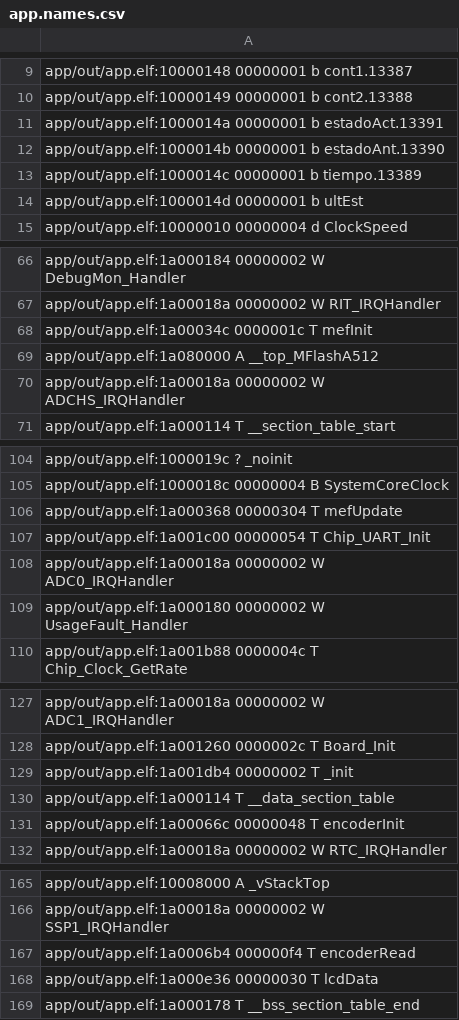
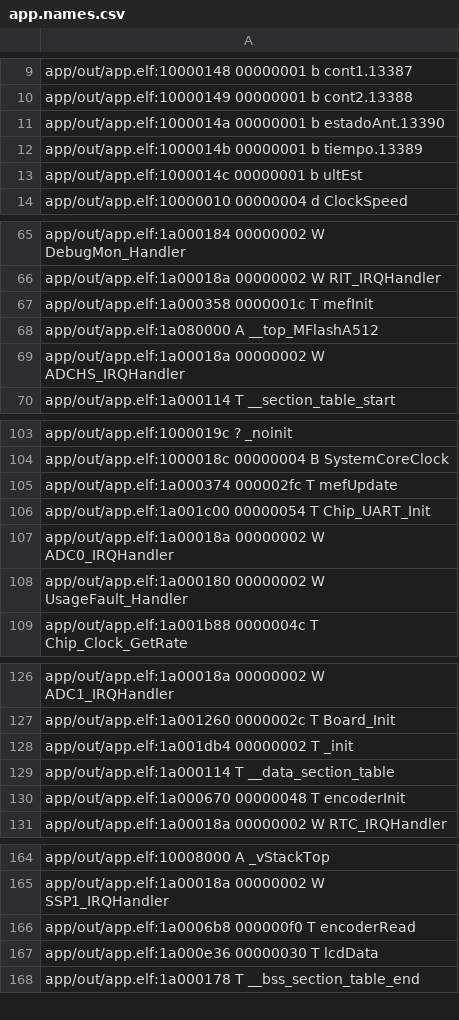
Before and after one commit to nicocolo44/Comedero_de_mascotas, a CSV file: app/out/app.names.csv, drawn as a sheet; only a part is shown, gaps mark what is left out; the diff covers the shown part only.

Commit message:
Maquina de estados

```diff
--- a/app/out/app.names.csv
+++ b/app/out/app.names.csv
@@ -10,6 +10,5 @@ app/out/app.elf:10000148 00000001 b cont1.13387
 app/out/app.elf:10000149 00000001 b cont2.13388
-app/out/app.elf:1000014a 00000001 b estadoAct.13391
-app/out/app.elf:1000014b 00000001 b estadoAnt.13390
-app/out/app.elf:1000014c 00000001 b tiempo.13389
-app/out/app.elf:1000014d 00000001 b ultEst
+app/out/app.elf:1000014a 00000001 b estadoAnt.13390
+app/out/app.elf:1000014b 00000001 b tiempo.13389
+app/out/app.elf:1000014c 00000001 b ultEst
 app/out/app.elf:10000010 00000004 d ClockSpeed
@@ -67,3 +66,3 @@ app/out/app.elf:1a000184 00000002 W DebugMon_Handler
 app/out/app.elf:1a00018a 00000002 W RIT_IRQHandler
-app/out/app.elf:1a00034c 0000001c T mefInit
+app/out/app.elf:1a000358 0000001c T mefInit
 app/out/app.elf:1a080000 A __top_MFlashA512
@@ -105,3 +104,3 @@ app/out/app.elf:1000019c ? _noinit
 app/out/app.elf:1000018c 00000004 B SystemCoreClock
-app/out/app.elf:1a000368 00000304 T mefUpdate
+app/out/app.elf:1a000374 000002fc T mefUpdate
 app/out/app.elf:1a001c00 00000054 T Chip_UART_Init
@@ -130,3 +129,3 @@ app/out/app.elf:1a001db4 00000002 T _init
 app/out/app.elf:1a000114 T __data_section_table
-app/out/app.elf:1a00066c 00000048 T encoderInit
+app/out/app.elf:1a000670 00000048 T encoderInit
 app/out/app.elf:1a00018a 00000002 W RTC_IRQHandler
@@ -166,3 +165,3 @@ app/out/app.elf:10008000 A _vStackTop
 app/out/app.elf:1a00018a 00000002 W SSP1_IRQHandler
-app/out/app.elf:1a0006b4 000000f4 T encoderRead
+app/out/app.elf:1a0006b8 000000f0 T encoderRead
 app/out/app.elf:1a000e36 00000030 T lcdData
```
Also changed, not shown: 1 edited cell elsewhere in this file, 8 other files.
